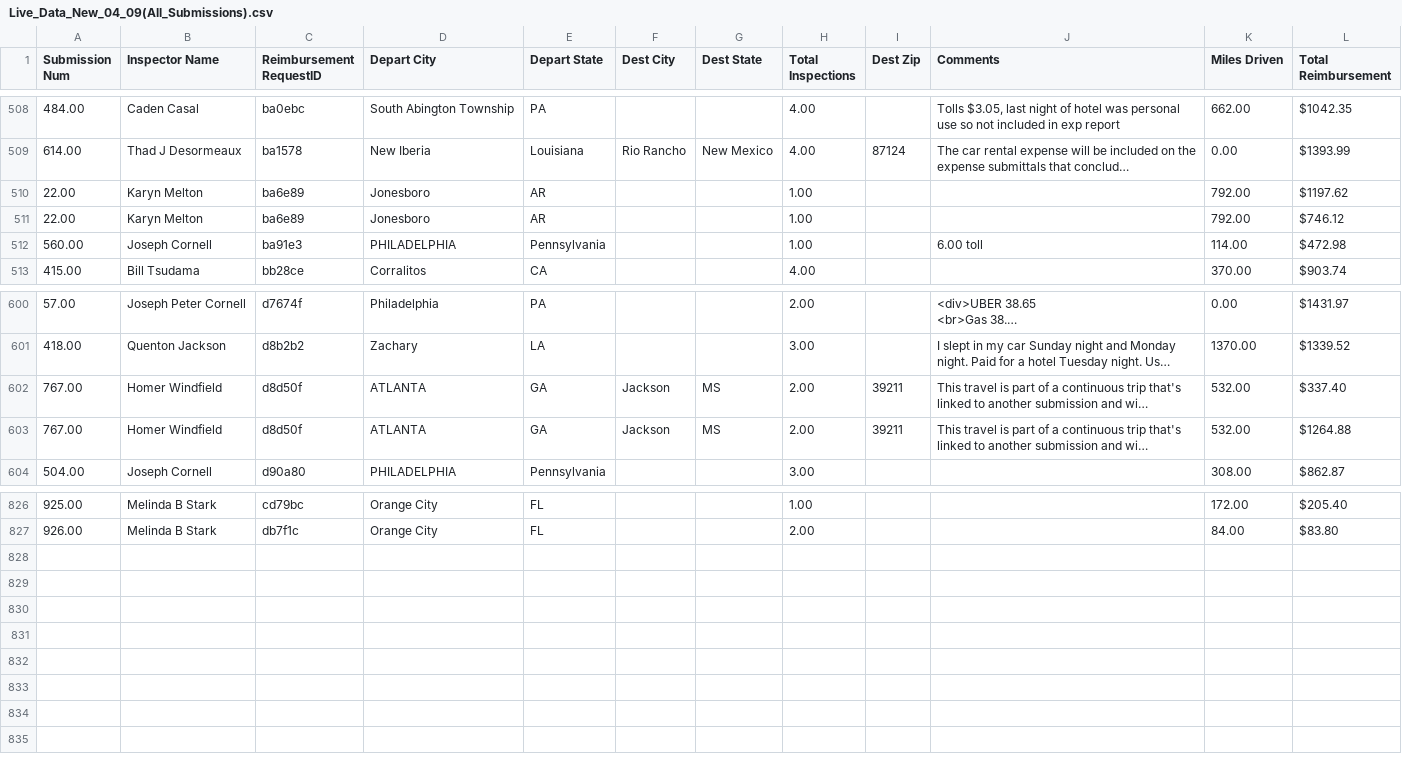
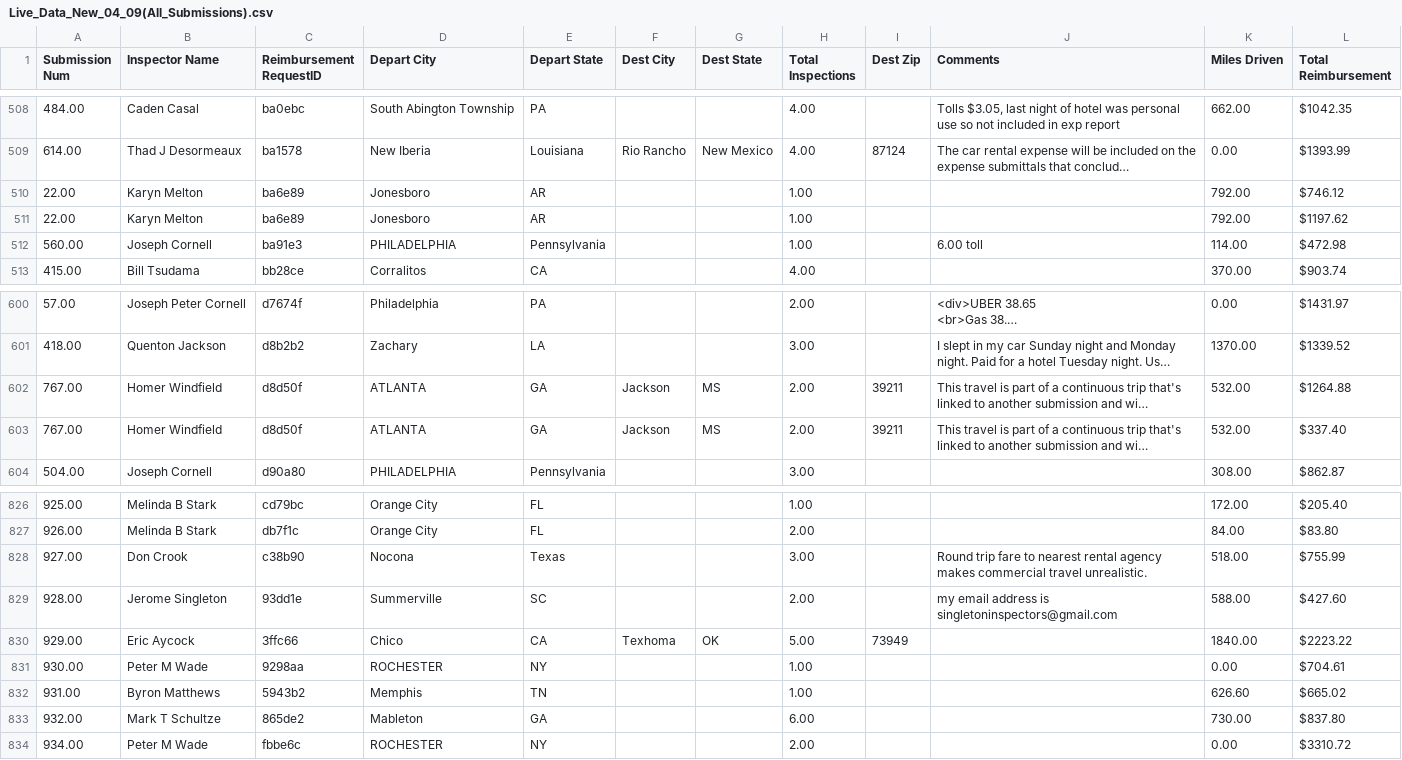
Before and after one commit to MalavikaKalani/Report-Automation-Tool, a CSV file: Live_Data_New_04_09(All_Submissions).csv, drawn as a sheet; only a part is shown, gaps mark what is left out; long unchanged cells end in …; the diff names each change by its address in the sheet, - before the commit and + after, or states it on an @@ line.

```diff
--- a/Live_Data_New_04_09(All_Submissions).csv
+++ b/Live_Data_New_04_09(All_Submissions).csv
@@ row 511 moved to row 510: 22.00 @@
@@ row 603 moved to row 602: 767.00 @@
+row 828: 927.00 | Don Crook | c38b90 | Nocona | Texas |  |  | 3.00 |  | Round trip fare to nearest rental agency makes commercial travel unrealistic. | 518.00 | $755.99
+row 829: 928.00 | Jerome Singleton | 93dd1e | Summerville | SC |  |  | 2.00 |  | my email address is singletoninspectors@gmail.com | 588.00 | $427.60
+row 830: 929.00 | Eric Aycock | 3ffc66 | Chico | CA | Texhoma | OK | 5.00 | 73949 |  | 1840.00 | $2223.22
+row 831: 930.00 | Peter M Wade | 9298aa | ROCHESTER | NY |  |  | 1.00 |  |  | 0.00 | $704.61
+row 832: 931.00 | Byron Matthews | 5943b2 | Memphis | TN |  |  | 1.00 |  |  | 626.60 | $665.02
+row 833: 932.00 | Mark T Schultze | 865de2 | Mableton | GA |  |  | 6.00 |  |  | 730.00 | $837.80
+row 834: 934.00 | Peter M Wade | fbbe6c | ROCHESTER | NY |  |  | 2.00 |  |  | 0.00 | $3310.72
```
Also changed, not shown: Live_Data_New_04_09(Inspections).csv, Live_Data_New_04_09(Per Diem).csv, 2 other files.
